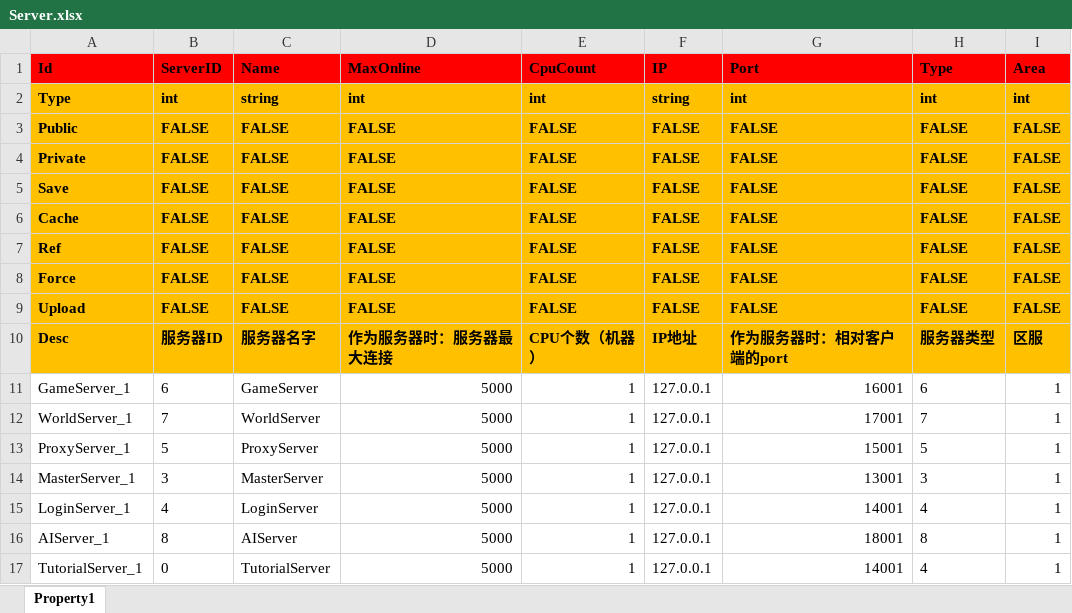
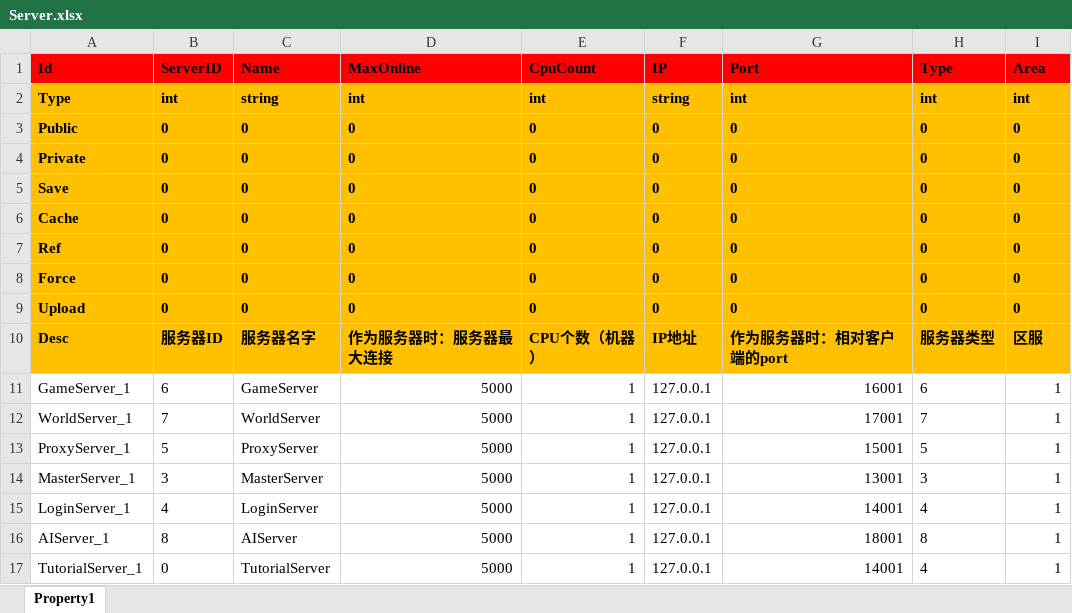
Before and after one commit to hu-81/NoahGameFramee, an Excel workbook: _Out/NFDataCfg/Excel/Server.xlsx, sheet Property1, drawn as a sheet; values as stored, in another font and other column widths than the file's, no borders; the diff names each change by its address in the sheet, - before the commit and + after, or states it on an @@ line.

Commit message:
new format for excel

```diff
--- a/_Out/NFDataCfg/Excel/Server.xlsx (sheet Property1)
+++ b/_Out/NFDataCfg/Excel/Server.xlsx (sheet Property1)
-B3:B9 (ServerID): FALSE
+B3:B9 (ServerID): 0
-C3:C9 (Name): FALSE
+C3:C9 (Name): 0
-D3:D9 (MaxOnline): FALSE
+D3:D9 (MaxOnline): 0
-E3:E9 (CpuCount): FALSE
+E3:E9 (CpuCount): 0
-F3:F9 (IP): FALSE
+F3:F9 (IP): 0
-G3:G9 (Port): FALSE
+G3:G9 (Port): 0
-H3:H9 (Type): FALSE
+H3:H9 (Type): 0
-I3:I9 (Area): FALSE
+I3:I9 (Area): 0
```
Also changed, not shown: _Out/NFDataCfg/Excel/EffectData.xlsx, _Out/NFDataCfg/Excel/Item.xlsx, 51 other files.
